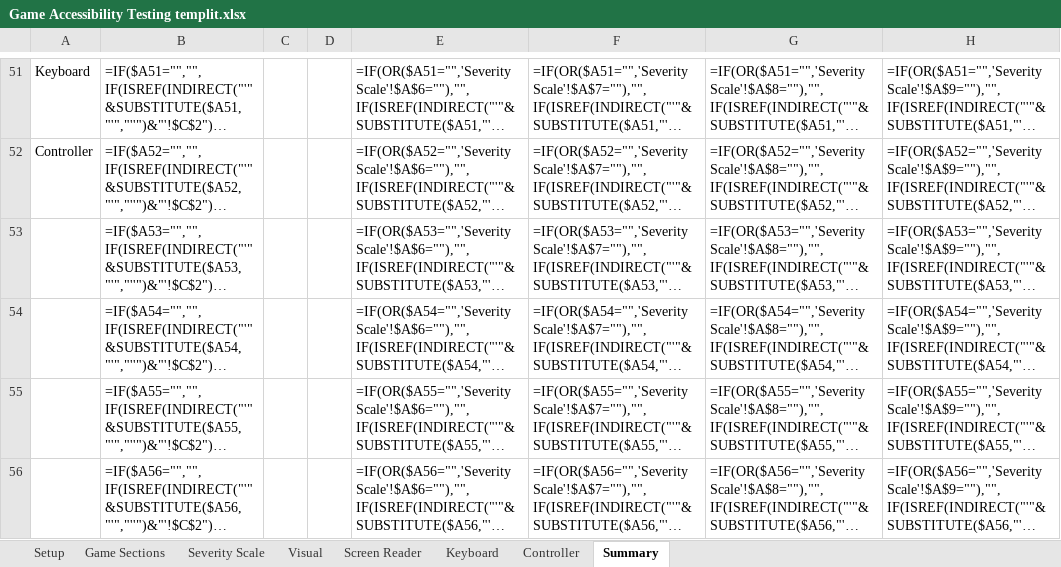
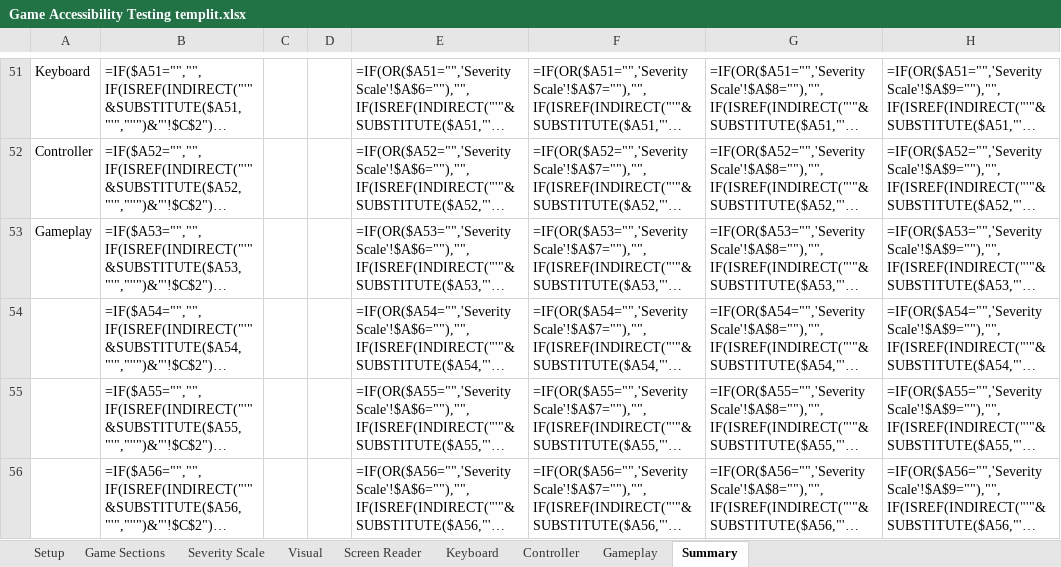
Before and after one commit to ChrisTavar2022/Game-Accessibility-Testing-Templit, an Excel workbook: Game Accessibility Testing templit.xlsx, sheet Summary, drawn as a sheet; only a part is shown, gaps mark what is left out; long unchanged cells end in …; values as stored, in another font and other column widths than the file's, no borders; formulas without a stored value are shown as written; table styles not drawn; the diff names each change by its address in the sheet, - before the commit and + after, or states it on an @@ line.

```diff
--- a/Game Accessibility Testing templit.xlsx (sheet Summary)
+++ b/Game Accessibility Testing templit.xlsx (sheet Summary)
+sheet tab: Gameplay
-A53: (empty)
+A53: Gameplay
```
Also changed, not shown: sheet Setup, 2 other files.
